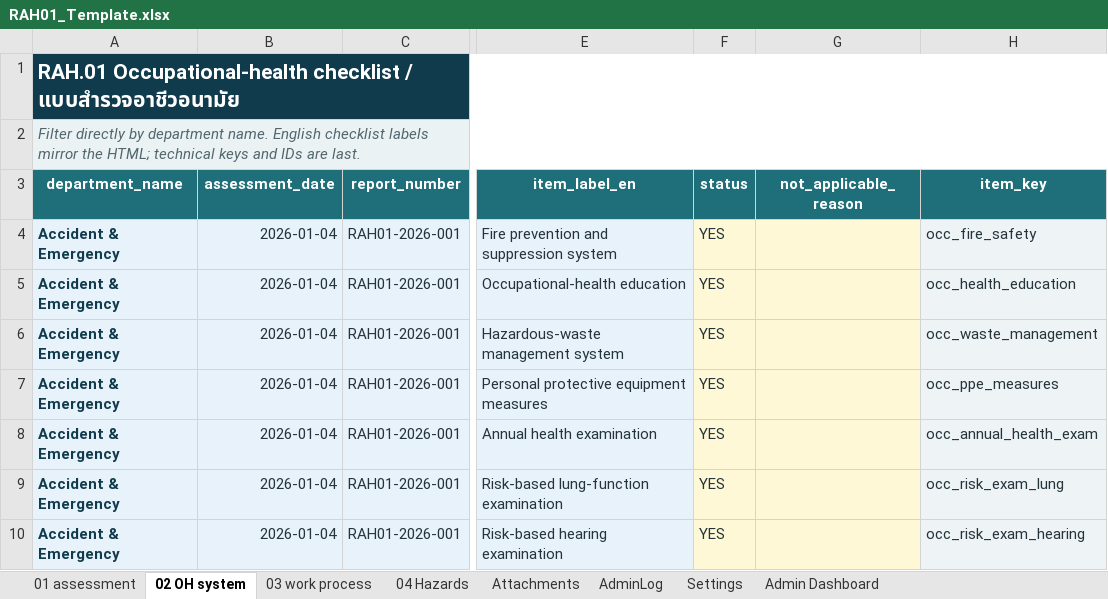
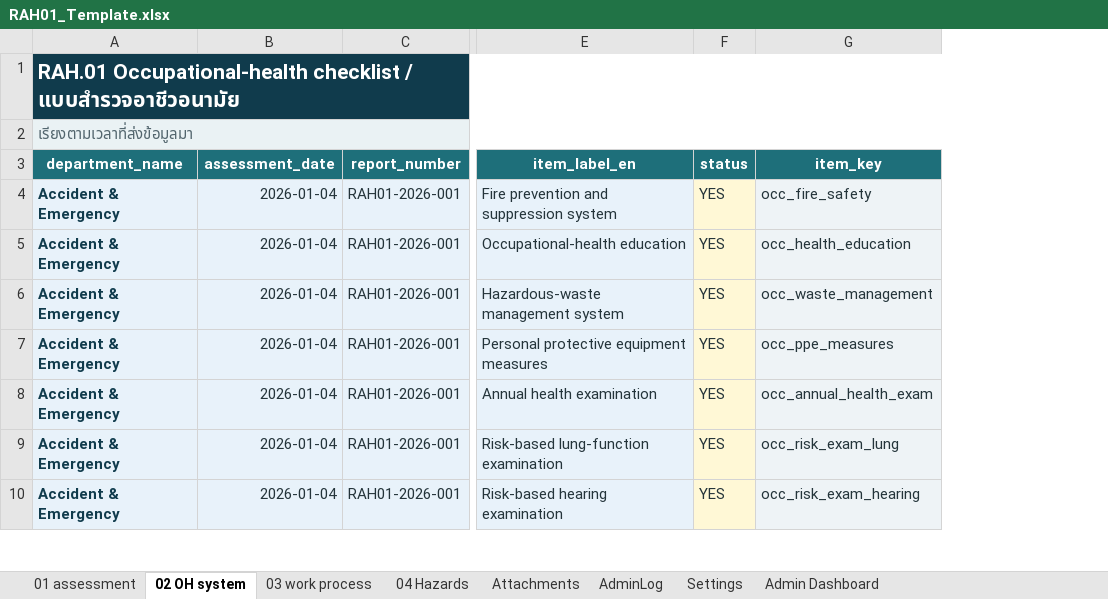
Before and after one commit to taewat07/OpenRAH.01, an Excel workbook: RAH01_Template.xlsx, sheet 02 OH system, drawn as a sheet; only a part is shown, gaps mark what is left out; values as stored, in another font and other column widths than the file's, no borders; table styles not drawn; the diff covers the shown part only; the diff names each change by its address in the sheet, - before the commit and + after, or states it on an @@ line.

```diff
--- a/RAH01_Template.xlsx (sheet 02 OH system)
+++ b/RAH01_Template.xlsx (sheet 02 OH system)
-column G (not_applicable_reason), empty
-A2 (department_name): Filter directly by department name. English checklist labels mirror the HTML; technical keys and IDs are last.
+A2 (department_name): เรียงตามเวลาที่ส่งข้อมูลมา
```
Also changed, not shown: 87 edited cells elsewhere in this sheet, sheet Admin Dashboard, sheet 04 Hazards, sheet Settings, sheet Attachments, sheet AdminLog, sheet 03 work process, 1 more sheet, formulas that keep their value, hidden cells, charts or pictures, 8 other files.
